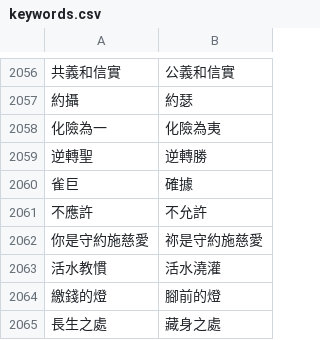
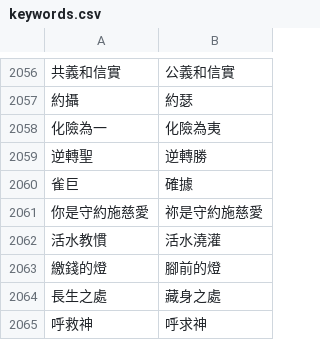
Before and after one commit to Enoooch0921/Srt-Christian-vocabulary-replacement, a CSV file: keywords.csv, drawn as a sheet; only a part is shown, gaps mark what is left out; the shorter side is filled out with more unchanged rows; the diff names each change by its address in the sheet, - before the commit and + after, or states it on an @@ line.

Commit message:
Update keywords.csv

```diff
--- a/keywords.csv
+++ b/keywords.csv
-row 2061: 不應許 | 不允許
```
